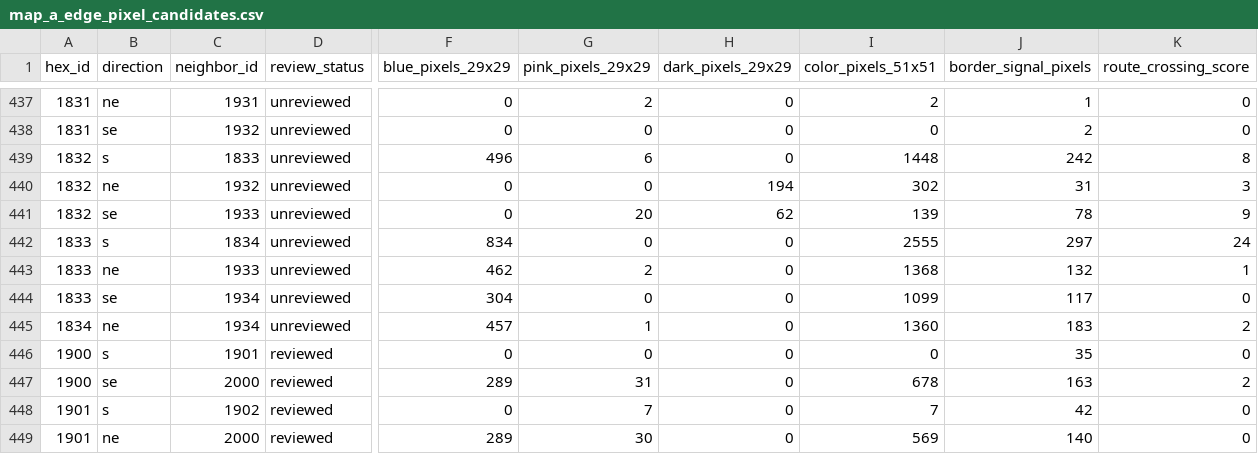
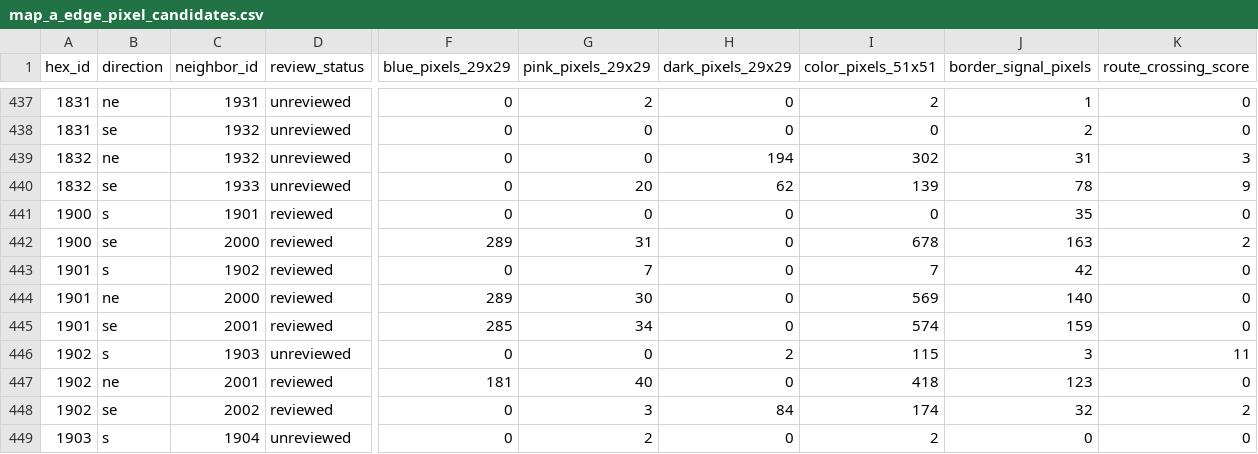
Before and after one commit to wpreuben/stanlingrad_42_bot, a CSV file: docs/map_a_edge_pixel_candidates.csv, drawn as a sheet; only a part is shown, gaps mark what is left out; the shorter side is filled out with more unchanged rows; rows hold the shown columns only; the diff names each change by its address in the sheet, - before the commit and + after, or states it on an @@ line.

```diff
--- a/docs/map_a_edge_pixel_candidates.csv
+++ b/docs/map_a_edge_pixel_candidates.csv
-row 439: 1832 | s | 1833 | unreviewed | 496 | 6 | 0 | 1448 | 242 | 8
-row 442: 1833 | s | 1834 | unreviewed | 834 | 0 | 0 | 2555 | 297 | 24
-row 443: 1833 | ne | 1933 | unreviewed | 462 | 2 | 0 | 1368 | 132 | 1
-row 444: 1833 | se | 1934 | unreviewed | 304 | 0 | 0 | 1099 | 117 | 0
-row 445: 1834 | ne | 1934 | unreviewed | 457 | 1 | 0 | 1360 | 183 | 2
```
Also changed, not shown: docs/map_a_edge_candidates.csv, docs/map_a_hex_pixel_candidates.csv, 10 other files.
